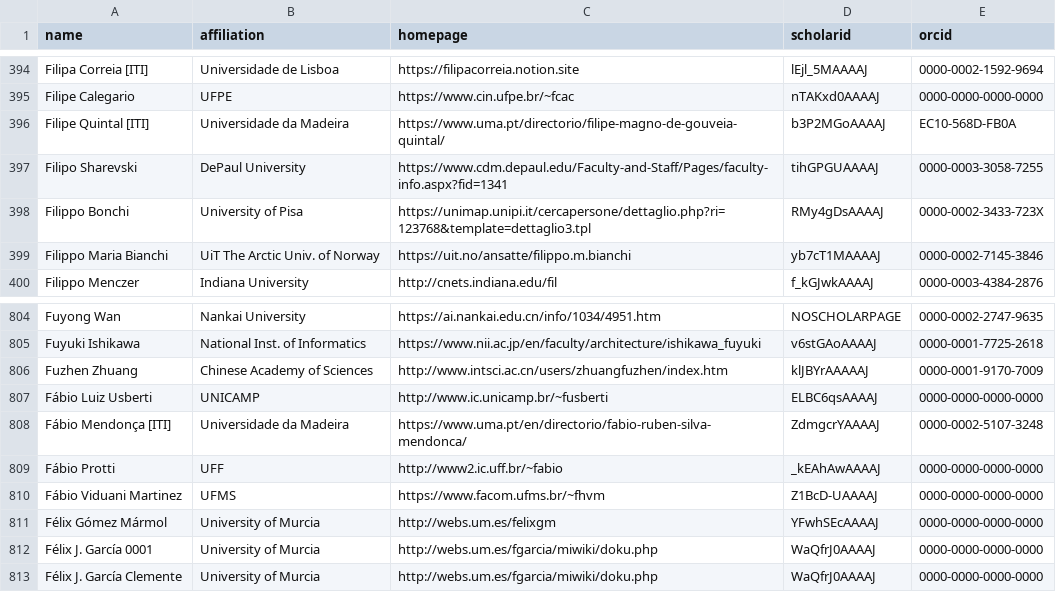
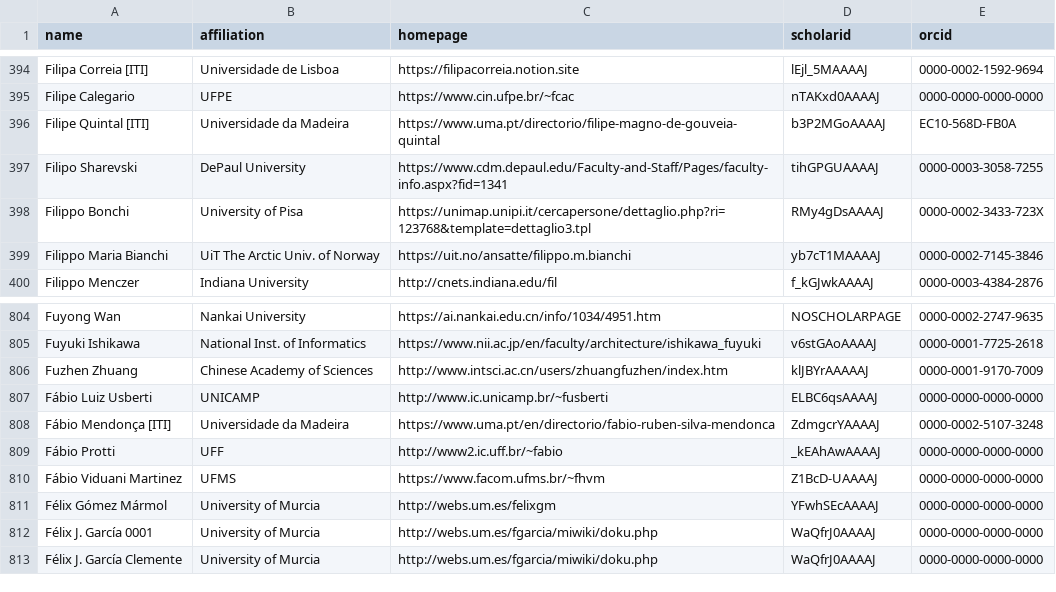
Before and after one commit to nunojnunes/HCIRankings, a CSV file: csrankings-f.csv, drawn as a sheet; only a part is shown, gaps mark what is left out.

```diff
--- a/csrankings-f.csv
+++ b/csrankings-f.csv
@@ -395,3 +395,3 @@ Filipa Correia [ITI],Universidade de Lisboa,https://filipacorreia.notion.site,lE
 Filipe Calegario,UFPE,https://www.cin.ufpe.br/~fcac,nTAKxd0AAAAJ,0000-0000-0000-0000
-Filipe Quintal [ITI],Universidade da Madeira,https://www.uma.pt/directorio/filipe-magno-de-gouveia-quintal/,b3P2MGoAAAAJ,EC10-568D-FB0A
+Filipe Quintal [ITI],Universidade da Madeira,https://www.uma.pt/directorio/filipe-magno-de-gouveia-quintal,b3P2MGoAAAAJ,EC10-568D-FB0A
 Filipo Sharevski,DePaul University,https://www.cdm.depaul.edu/Faculty-and-Staff/Pages/faculty-info.aspx?fid=1341,tihGPGUAAAAJ,0000-0003-3058-7255
@@ -807,3 +807,3 @@ Fuzhen Zhuang,Chinese Academy of Sciences,http://www.intsci.ac.cn/users/zhuangfu
 Fábio Luiz Usberti,UNICAMP,http://www.ic.unicamp.br/~fusberti,ELBC6qsAAAAJ,0000-0000-0000-0000
-Fábio Mendonça [ITI],Universidade da Madeira,https://www.uma.pt/en/directorio/fabio-ruben-silva-mendonca/,ZdmgcrYAAAAJ,0000-0002-5107-3248
+Fábio Mendonça [ITI],Universidade da Madeira,https://www.uma.pt/en/directorio/fabio-ruben-silva-mendonca,ZdmgcrYAAAAJ,0000-0002-5107-3248
 Fábio Protti,UFF,http://www2.ic.uff.br/~fabio,_kEAhAwAAAAJ,0000-0000-0000-0000
```
Also changed, not shown: csrankings-l.csv, csrankings-m.csv, 4 other files.
